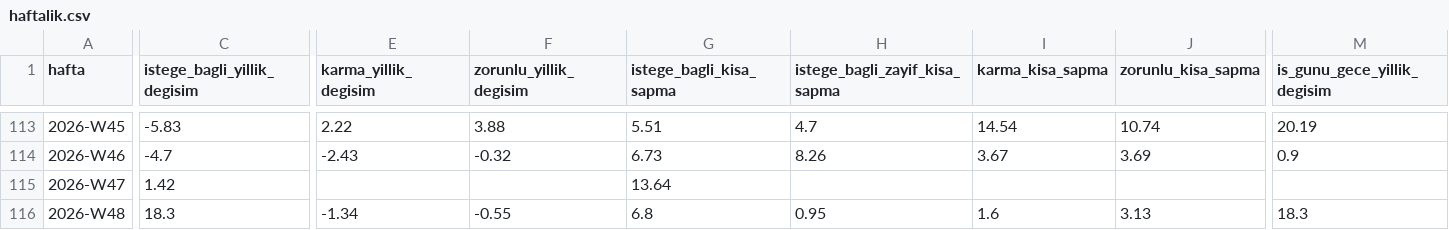
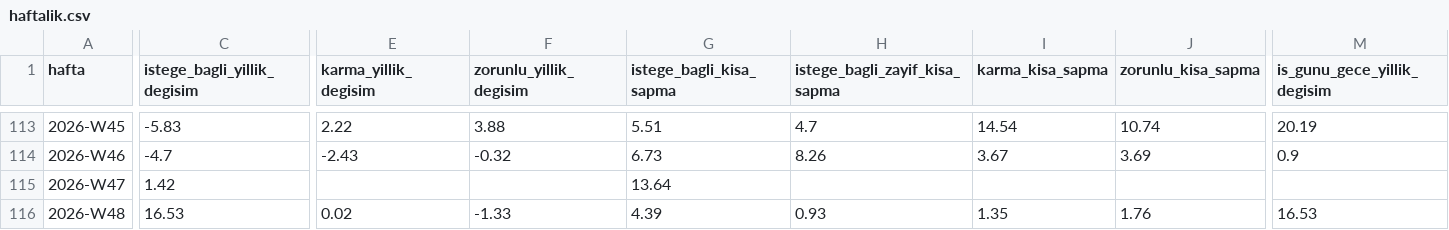
Before and after one commit to javahasan/web-tufe, a CSV file: data/cikti/mobilite/haftalik.csv, drawn as a sheet; only a part is shown, gaps mark what is left out; the diff covers the shown part only; the diff names each change by its address in the sheet, - before the commit and + after, or states it on an @@ line.

```diff
--- a/data/cikti/mobilite/haftalik.csv
+++ b/data/cikti/mobilite/haftalik.csv
-C116 (istege_bagli_yillik_degisim): 18.3
+C116 (istege_bagli_yillik_degisim): 16.53
-E116 (karma_yillik_degisim): -1.34
+E116 (karma_yillik_degisim): 0.02
-F116 (zorunlu_yillik_degisim): -0.55
+F116 (zorunlu_yillik_degisim): -1.33
-G116 (istege_bagli_kisa_sapma): 6.8
+G116 (istege_bagli_kisa_sapma): 4.39
-H116 (istege_bagli_zayif_kisa_sapma): 0.95
+H116 (istege_bagli_zayif_kisa_sapma): 0.93
-I116 (karma_kisa_sapma): 1.6
+I116 (karma_kisa_sapma): 1.35
-J116 (zorunlu_kisa_sapma): 3.13
+J116 (zorunlu_kisa_sapma): 1.76
-M116 (is_gunu_gece_yillik_degisim): 18.3
+M116 (is_gunu_gece_yillik_degisim): 16.53
```
Also changed, not shown: 3 edited cells elsewhere in this file, data/cikti/mobilite/pencereler.csv, data/ham/ibb_trafik/5dk/2026-11.csv, 1 other file.
